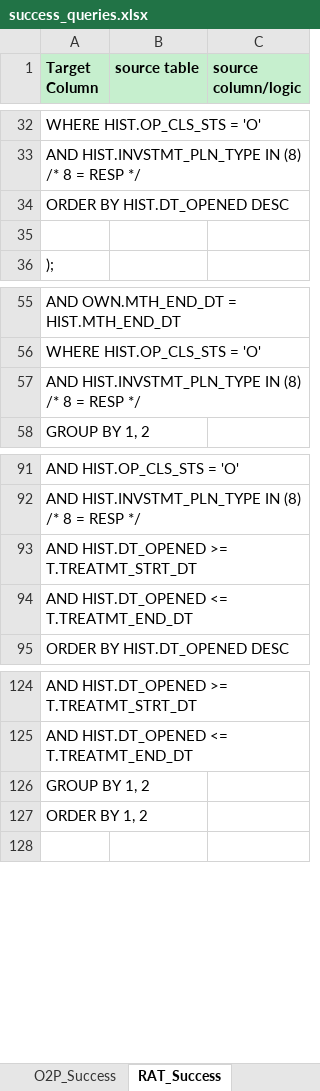
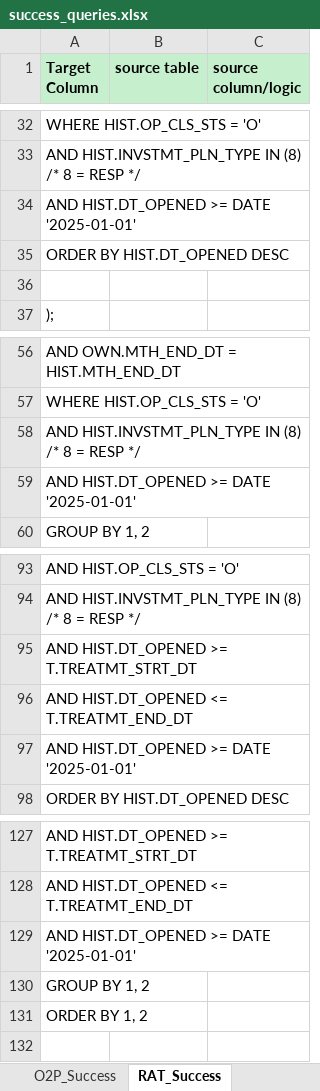
Before and after one commit to 7AVS/success_lib, an Excel workbook: metadata/success_queries.xlsx, sheet RAT_Success, drawn as a sheet; only a part is shown, gaps mark what is left out; values as stored, in another font and other column widths than the file's, no borders; the diff names each change by its address in the sheet, - before the commit and + after, or states it on an @@ line.

```diff
--- a/metadata/success_queries.xlsx (sheet RAT_Success)
+++ b/metadata/success_queries.xlsx (sheet RAT_Success)
+row 34: AND HIST.DT_OPENED >= DATE '2025-01-01'
+row 59: AND HIST.DT_OPENED >= DATE '2025-01-01'
+row 97: AND HIST.DT_OPENED >= DATE '2025-01-01'
+row 129: AND HIST.DT_OPENED >= DATE '2025-01-01'
```
Also changed, not shown: sheet VUI_Success, sheet GIS_Success, sheet TAO_Success, sheet IDE_Success, sheet IRI_Success, sheet VCN_Success, 5 more sheets, 3 other files.
